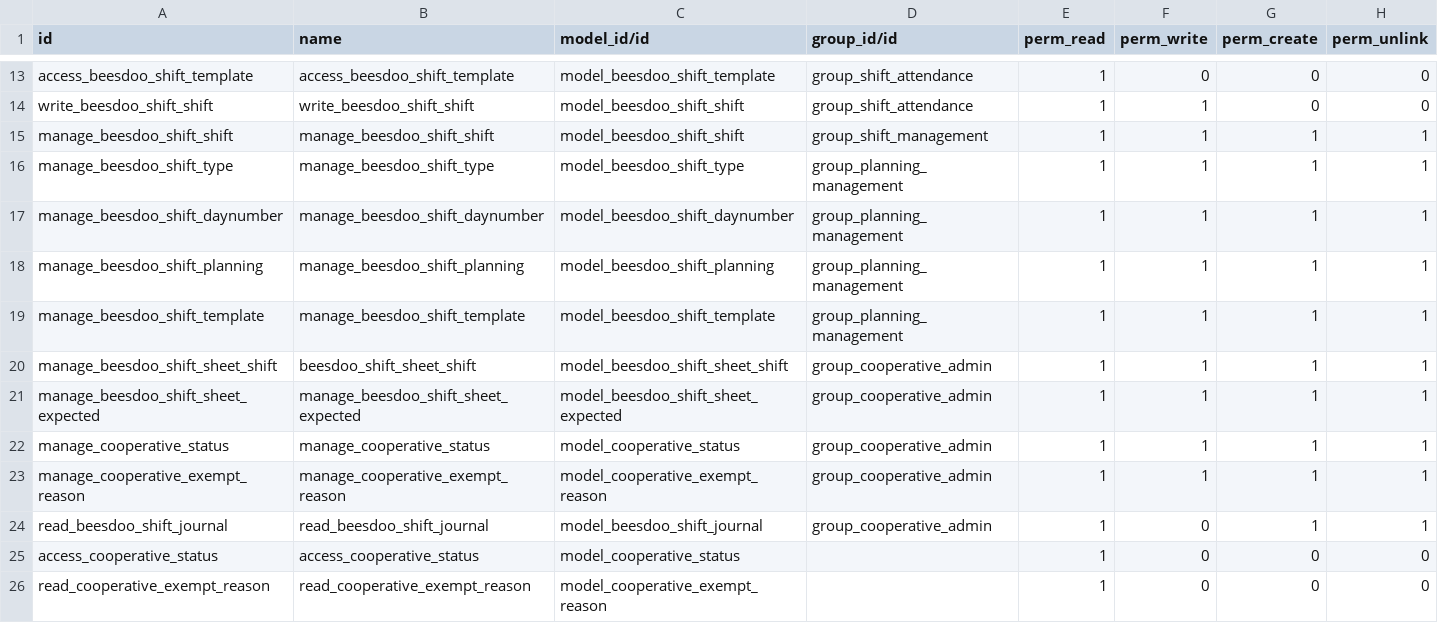
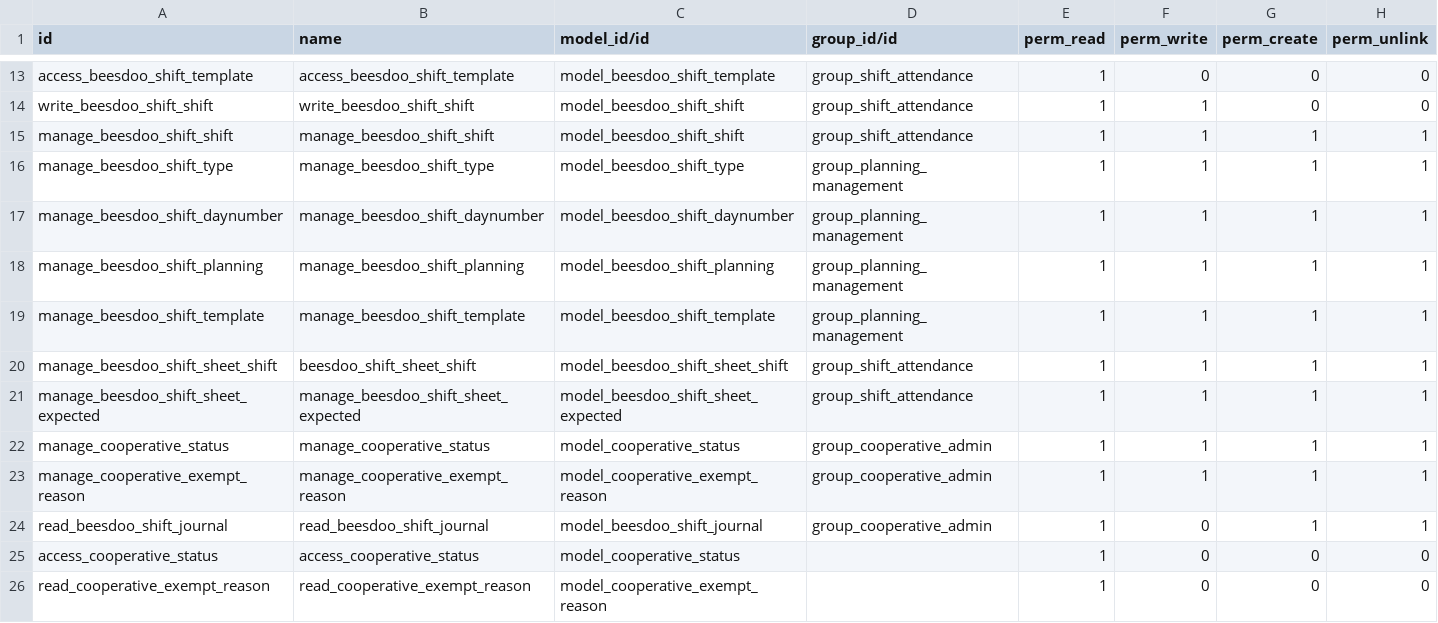
Before and after one commit to marionumza/Obeesdoo, a CSV file: beesdoo_shift/security/ir.model.access.csv, drawn as a sheet; only a part is shown, gaps mark what is left out.

Commit message:
[UPD] b_shift : security groups
Add a new groupe only for attendance
sheets validation.

```diff
--- a/beesdoo_shift/security/ir.model.access.csv
+++ b/beesdoo_shift/security/ir.model.access.csv
@@ -14,3 +14,3 @@ access_beesdoo_shift_template,access_beesdoo_shift_template,model_beesdoo_shift_
 write_beesdoo_shift_shift,write_beesdoo_shift_shift,model_beesdoo_shift_shift,group_shift_attendance,1,1,0,0
-manage_beesdoo_shift_shift,manage_beesdoo_shift_shift,model_beesdoo_shift_shift,group_shift_management,1,1,1,1
+manage_beesdoo_shift_shift,manage_beesdoo_shift_shift,model_beesdoo_shift_shift,group_shift_attendance,1,1,1,1
 manage_beesdoo_shift_type,manage_beesdoo_shift_type,model_beesdoo_shift_type,group_planning_management,1,1,1,1
@@ -19,4 +19,4 @@ manage_beesdoo_shift_planning,manage_beesdoo_shift_planning,model_beesdoo_shift_
 manage_beesdoo_shift_template,manage_beesdoo_shift_template,model_beesdoo_shift_template,group_planning_management,1,1,1,1
-manage_beesdoo_shift_sheet_shift,beesdoo_shift_sheet_shift,model_beesdoo_shift_sheet_shift,group_cooperative_admin,1,1,1,1
-manage_beesdoo_shift_sheet_expected,manage_beesdoo_shift_sheet_expected,model_beesdoo_shift_sheet_expected,group_cooperative_admin,1,1,1,1
+manage_beesdoo_shift_sheet_shift,beesdoo_shift_sheet_shift,model_beesdoo_shift_sheet_shift,group_shift_attendance,1,1,1,1
+manage_beesdoo_shift_sheet_expected,manage_beesdoo_shift_sheet_expected,model_beesdoo_shift_sheet_expected,group_shift_attendance,1,1,1,1
 manage_cooperative_status,manage_cooperative_status,model_cooperative_status,group_cooperative_admin,1,1,1,1
```
Also changed, not shown: 5 other files.
